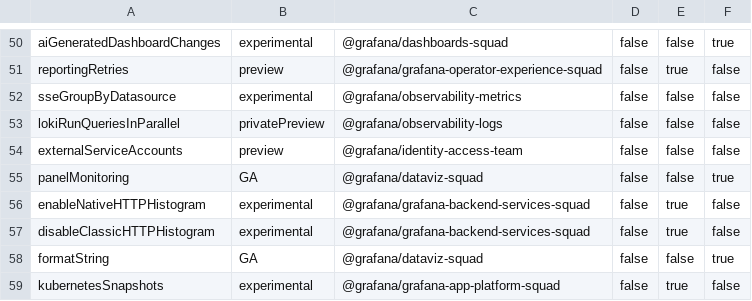
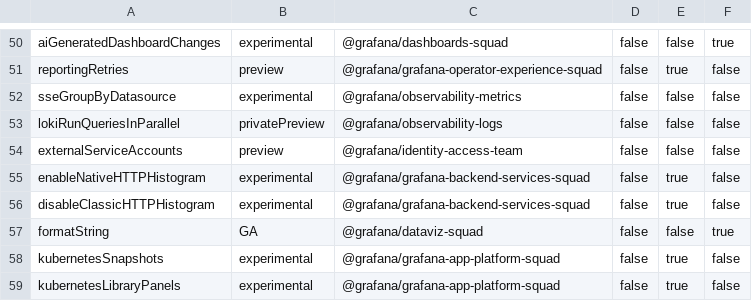
Before and after one commit to hanzoai/dashboards, a CSV file: pkg/services/featuremgmt/toggles_gen.csv, drawn as a sheet; only a part is shown, gaps mark what is left out; the shorter side is filled out with more unchanged rows; the diff names each change by its address in the sheet, - before the commit and + after, or states it on an @@ line.

Commit message:
Chore: Cleanup panelMonitoring feature flag (#113530)

```diff
--- a/pkg/services/featuremgmt/toggles_gen.csv
+++ b/pkg/services/featuremgmt/toggles_gen.csv
-row 55: panelMonitoring | GA | @grafana/dataviz-squad | false | false | true
```
Also changed, not shown: 6 other files.
